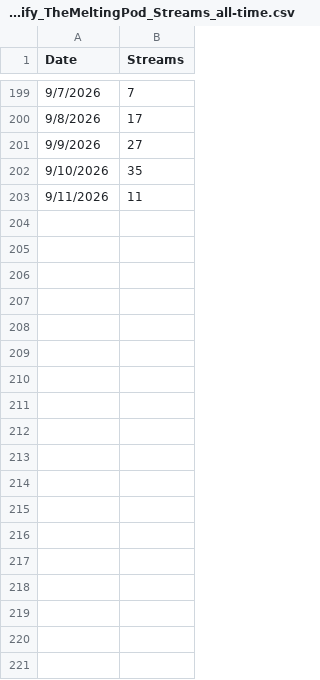
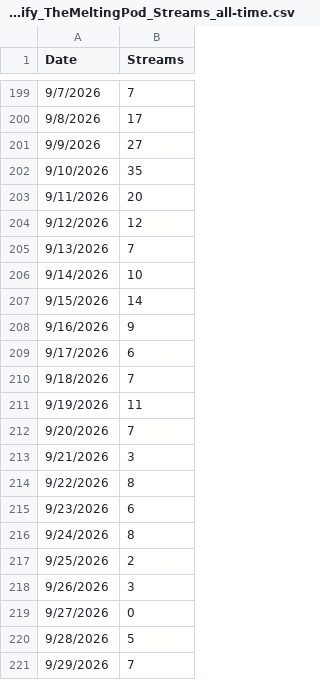
Before and after one commit to drand-prog/pod, a CSV file: data/raw/Spotify_TheMeltingPod_Streams_all-time.csv, drawn as a sheet; only a part is shown, gaps mark what is left out; the diff covers the shown part only.

```diff
--- a/data/raw/Spotify_TheMeltingPod_Streams_all-time.csv
+++ b/data/raw/Spotify_TheMeltingPod_Streams_all-time.csv
@@ -202,2 +202,20 @@
 9/10/2026,35
-9/11/2026,11
+9/11/2026,20
+9/12/2026,12
+9/13/2026,7
+9/14/2026,10
+9/15/2026,14
+9/16/2026,9
+9/17/2026,6
+9/18/2026,7
+9/19/2026,11
+9/20/2026,7
+9/21/2026,3
+9/22/2026,8
+9/23/2026,6
+9/24/2026,8
+9/25/2026,2
+9/26/2026,3
+9/27/2026,0
+9/28/2026,5
+9/29/2026,7
```
Also changed, not shown: 57 added rows elsewhere in this file, 6 other files.
